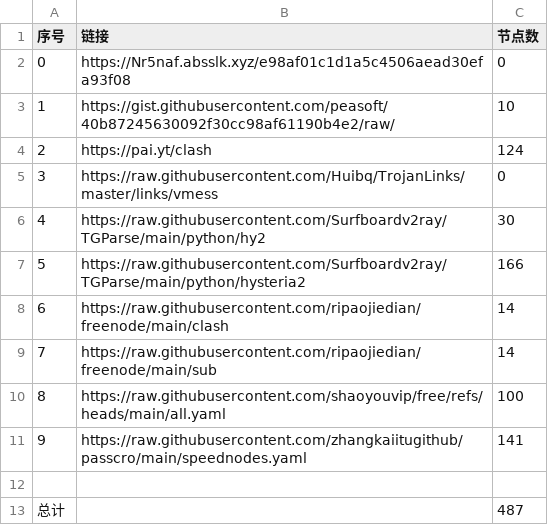
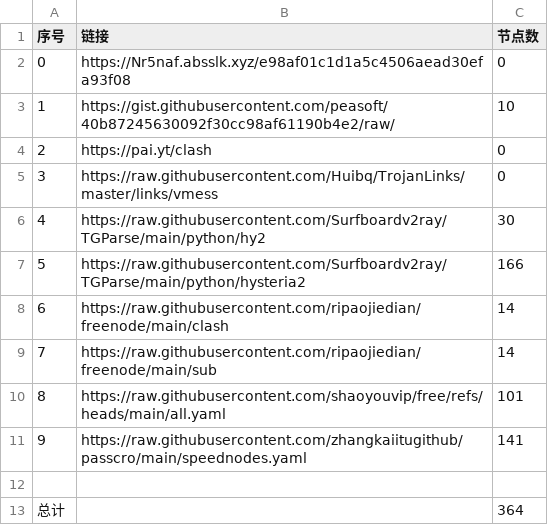
Before and after one commit to davidchim/NoMoreWalls, a CSV file: list_result.csv, drawn as a sheet.

```diff
--- a/list_result.csv
+++ b/list_result.csv
@@ -3,3 +3,3 @@
 1,https://gist.githubusercontent.com/peasoft/40b87245630092f30cc98af61190b4e2/raw/,10
-2,https://pai.yt/clash,124
+2,https://pai.yt/clash,0
 3,https://raw.githubusercontent.com/Huibq/TrojanLinks/master/links/vmess,0
@@ -9,5 +9,5 @@
 7,https://raw.githubusercontent.com/ripaojiedian/freenode/main/sub,14
-8,https://raw.githubusercontent.com/shaoyouvip/free/refs/heads/main/all.yaml,100
+8,https://raw.githubusercontent.com/shaoyouvip/free/refs/heads/main/all.yaml,101
 9,https://raw.githubusercontent.com/zhangkaiitugithub/passcro/main/speednodes.yaml,141
 
-总计,,487
+总计,,364
```
Also changed, not shown: 30 other files.
